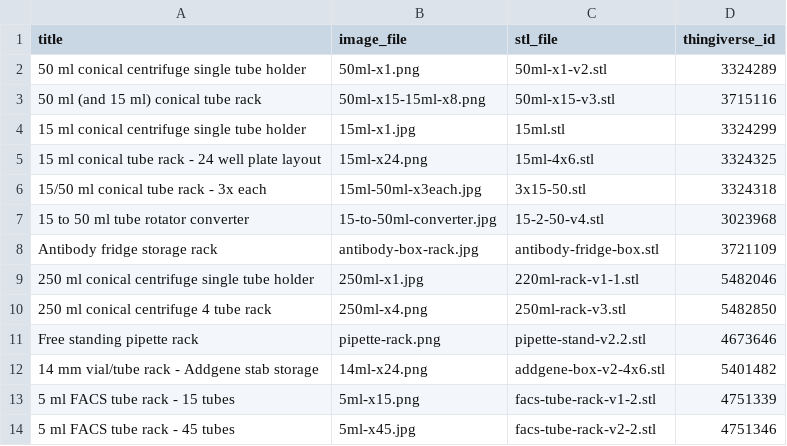
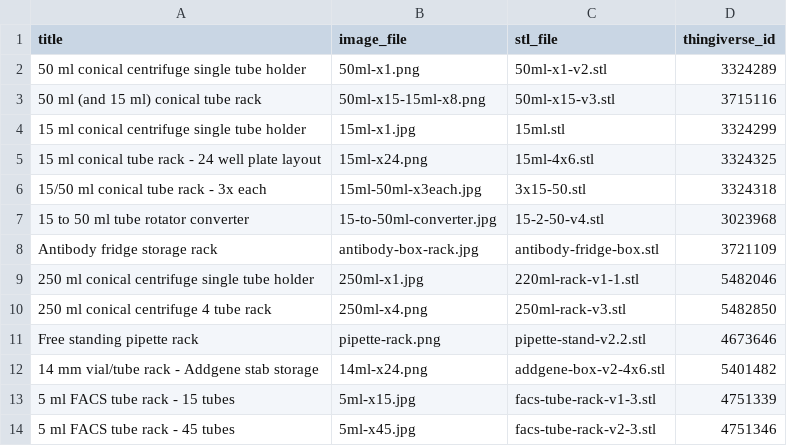
Before and after one commit to JamieHeather/jamieheather.github.io, a TSV file: markdown_generator/3dprinting.tsv, drawn as a sheet.

```diff
--- a/markdown_generator/3dprinting.tsv
+++ b/markdown_generator/3dprinting.tsv
@@ -12,3 +12,3 @@ Free standing pipette rack	pipette-rack.png	pipette-stand-v2.2.stl	4673646
 14 mm vial/tube rack - Addgene stab storage	14ml-x24.png	addgene-box-v2-4x6.stl	5401482
-5 ml FACS tube rack - 15 tubes	5ml-x15.png	facs-tube-rack-v1-2.stl	4751339
-5 ml FACS tube rack - 45 tubes	5ml-x45.jpg	facs-tube-rack-v2-2.stl	4751346
+5 ml FACS tube rack - 15 tubes	5ml-x15.jpg	facs-tube-rack-v1-3.stl	4751339
+5 ml FACS tube rack - 45 tubes	5ml-x45.jpg	facs-tube-rack-v2-3.stl	4751346
```
Also changed, not shown: markdown_generator/publications.tsv, 13 other files.
